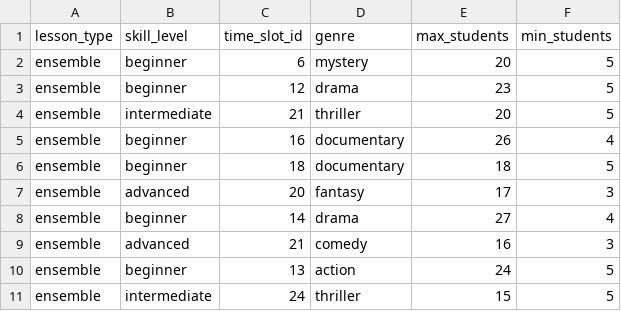
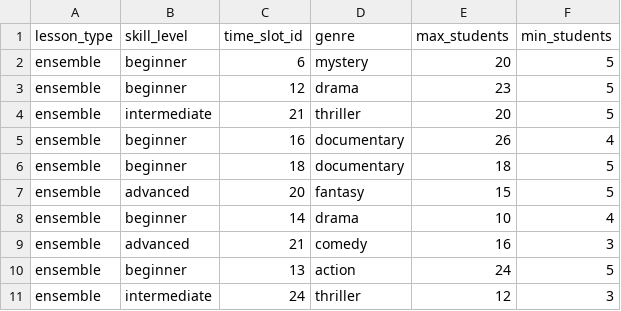
Before and after one commit to CzAnOoO/IV1351, a CSV file: data/Ensemble_Lesson.csv (was Ensemble_Lesson.csv), drawn as a sheet.

```diff
--- a/Ensemble_Lesson.csv
+++ b/data/Ensemble_Lesson.csv
@@ -6,6 +6,6 @@ ensemble,beginner,16,documentary,26,4
 ensemble,beginner,18,documentary,18,5
-ensemble,advanced,20,fantasy,17,3
-ensemble,beginner,14,drama,27,4
+ensemble,advanced,20,fantasy,15,5
+ensemble,beginner,14,drama,10,4
 ensemble,advanced,21,comedy,16,3
 ensemble,beginner,13,action,24,5
-ensemble,intermediate,24,thriller,15,5
+ensemble,intermediate,24,thriller,12,3
```
Also changed, not shown: 25 other files.
